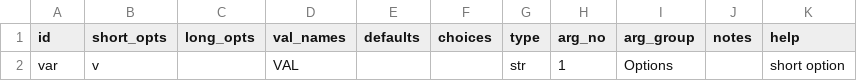
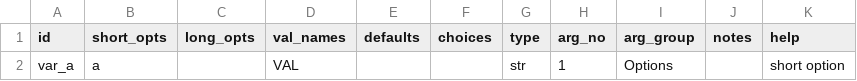
Before and after one commit to Simon-Brandt/ShellArgparser, a CSV file: comparison/feature_tests/argument_definition_files/arguments_argparser.csv, drawn as a sheet; the diff names each change by its address in the sheet, - before the commit and + after, or states it on an @@ line.

Commit message:
Improved tests to be better comparable

```diff
--- a/comparison/feature_tests/argument_definition_files/arguments_argparser.csv
+++ b/comparison/feature_tests/argument_definition_files/arguments_argparser.csv
-A2 (id): var
+A2 (id): var_a
-B2 (short_opts): v
+B2 (short_opts): a
```
Also changed, not shown: 20 other files.
